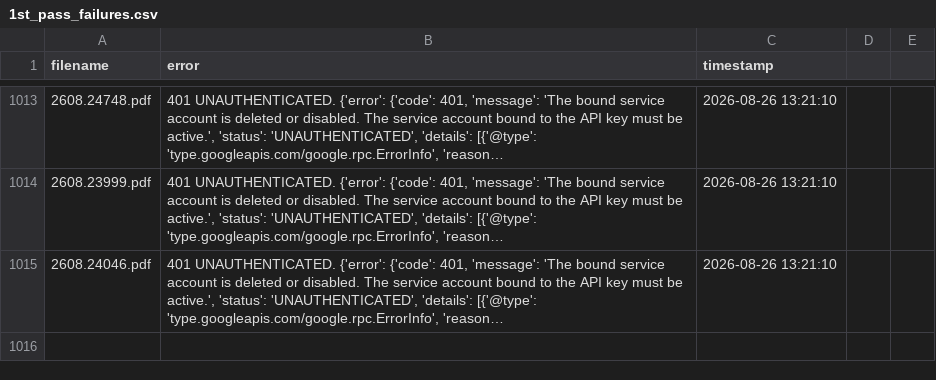
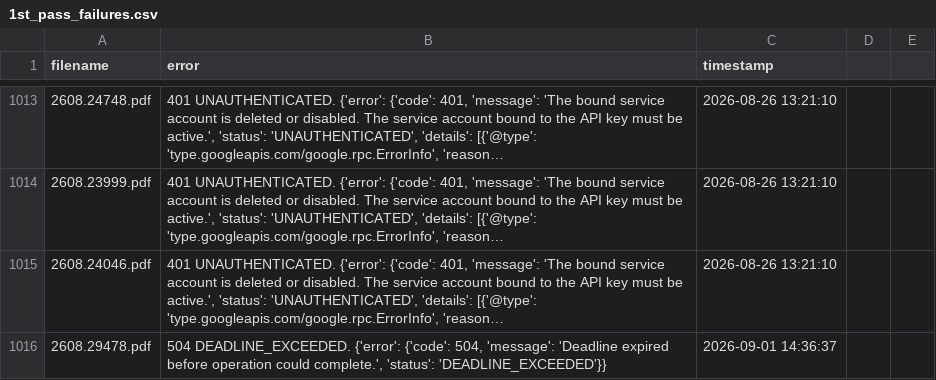
Before and after one commit to walterreade/arxiv_benchmark_papers, a CSV file: utility_files/1st_pass_failures.csv, drawn as a sheet; only a part is shown, gaps mark what is left out; long unchanged cells end in …; the diff names each change by its address in the sheet, - before the commit and + after, or states it on an @@ line.

```diff
--- a/utility_files/1st_pass_failures.csv
+++ b/utility_files/1st_pass_failures.csv
+row 1016: 2608.29478.pdf | 504 DEADLINE_EXCEEDED. {'error': {'code': 504, 'message': 'Deadline expired before operation could complete.', 'status': 'DEADLINE_EXCEEDED'}} | 2026-09-01 14:36:37
```
Also changed, not shown: utility_files/2nd_pass_failures.csv, 49 other files.
